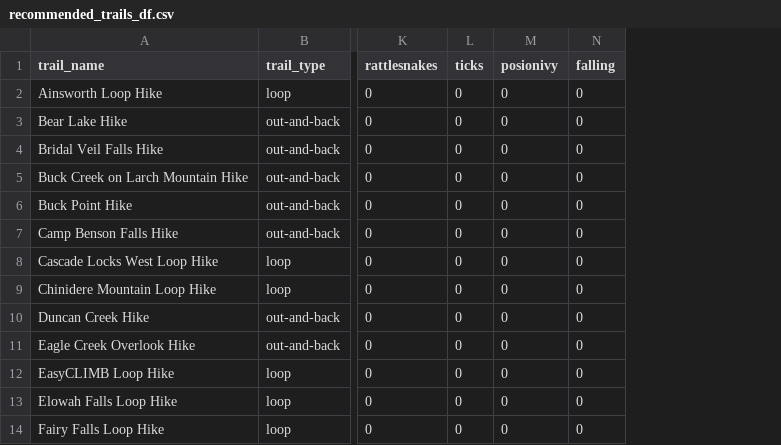
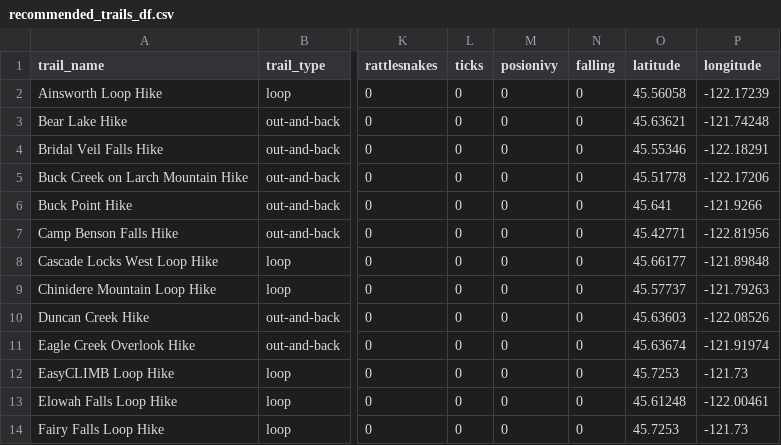
Before and after one commit to katmr27/Project3_Team10, a CSV file: resources/cleaned_data/recommended_trails_df.csv, drawn as a sheet; only a part is shown, gaps mark what is left out; the diff names each change by its address in the sheet, - before the commit and + after, or states it on an @@ line.

```diff
--- a/resources/cleaned_data/recommended_trails_df.csv
+++ b/resources/cleaned_data/recommended_trails_df.csv
+column O (latitude), rows 2-14: 45.56058 | 45.63621 | 45.55346 | 45.51778 | 45.641 | 45.42771 | 45.66177 | 45.57737 | 45.63603 | 45.63674 | 45.7253 | 45.61248 | 45.7253
+column P (longitude), rows 2-14: -122.17239 | -121.74248 | -122.18291 | -122.17206 | -121.9266 | -122.81956 | -121.89848 | -121.79263 | -122.08526 | -121.91974 | -121.73 | -122.00461 | -121.73
```
Also changed, not shown: 6 other files.
